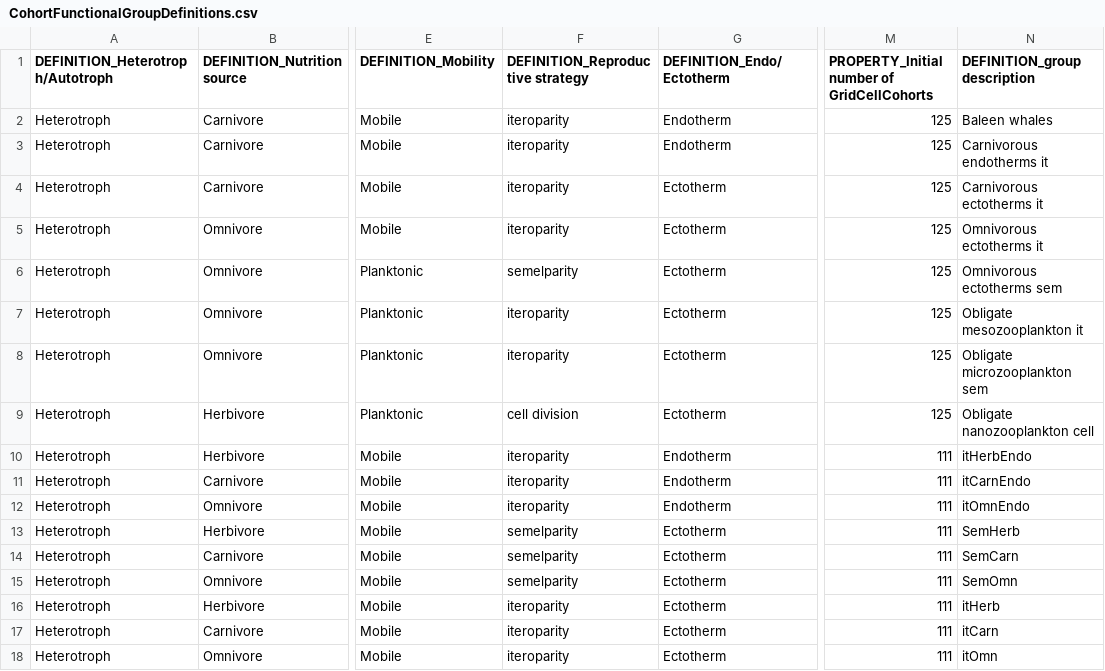
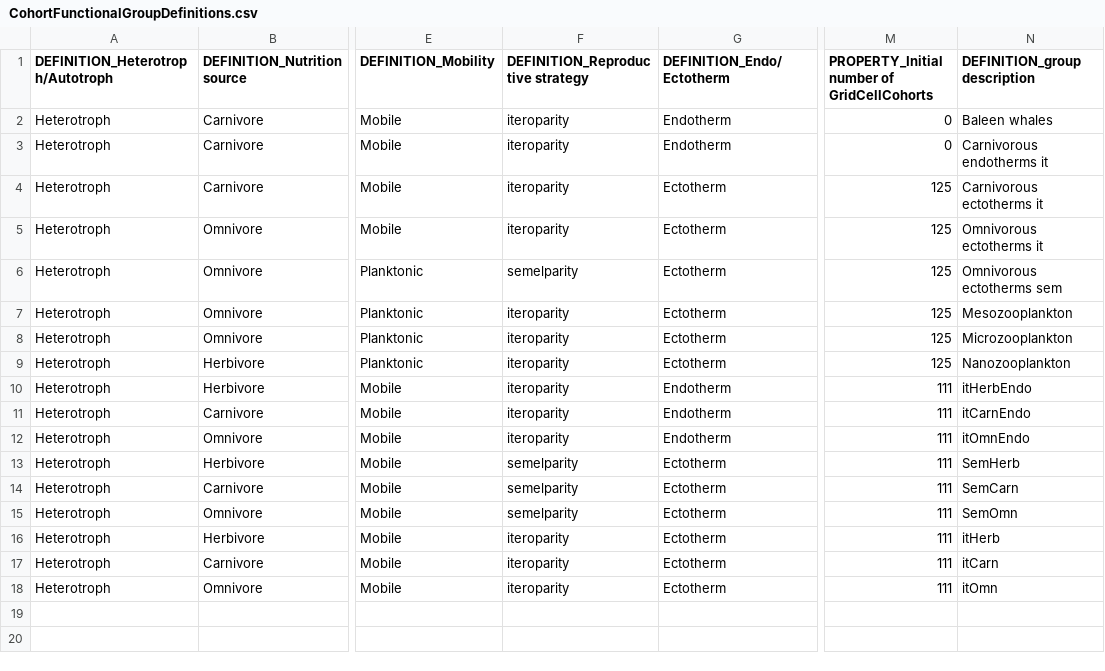
Before and after one commit to mattgoldklang/C-sharp-version-of-Madingley, a CSV file: Madingley/input/Model setup/Ecological Definition Files/CohortFunctionalGroupDefinitions.csv, drawn as a sheet; only a part is shown, gaps mark what is left out; the diff names each change by its address in the sheet, - before the commit and + after, or states it on an @@ line.

```diff
--- a/Madingley/input/Model setup/Ecological Definition Files/CohortFunctionalGroupDefinitions.csv
+++ b/Madingley/input/Model setup/Ecological Definition Files/CohortFunctionalGroupDefinitions.csv
-M2:M3: 125
+M2:M3: 0
-N7 (DEFINITION_group description): Obligate mesozooplankton it
+N7 (DEFINITION_group description): Mesozooplankton
-N8 (DEFINITION_group description): Obligate microzooplankton sem
+N8 (DEFINITION_group description): Microzooplankton
-F9 (DEFINITION_Reproductive strategy): cell division
+F9 (DEFINITION_Reproductive strategy): iteroparity
-N9 (DEFINITION_group description): Obligate nanozooplankton cell
+N9 (DEFINITION_group description): Nanozooplankton
```
Also changed, not shown: Madingley/input/Model setup/Ecological Definition Files/EcologicalParameters.csv, Madingley/input/Model setup/OutputControlParameters.csv, 2 other files.
